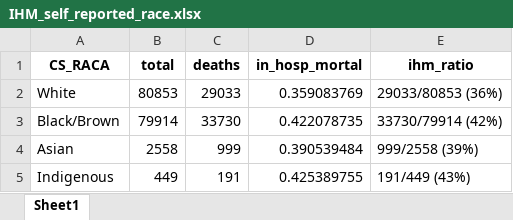
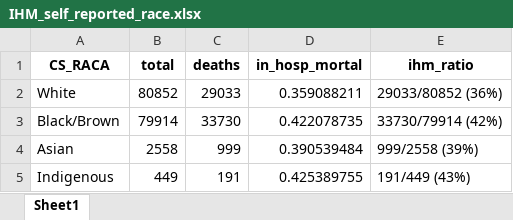
Before and after one commit to noispuc/Peres_etal_PublicHealth_Socio_demographic_COVID19_mortality, an Excel workbook: Output/Supplementary/IHM_self_reported_race.xlsx, sheet Sheet1, drawn as a sheet; values as stored, in another font and other column widths than the file's, no borders; the diff names each change by its address in the sheet, - before the commit and + after, or states it on an @@ line.

```diff
--- a/Output/Supplementary/IHM_self_reported_race.xlsx (sheet Sheet1)
+++ b/Output/Supplementary/IHM_self_reported_race.xlsx (sheet Sheet1)
-B2 (total): 80853
+B2 (total): 80852
-D2 (in_hosp_mortal): 0.359083769
+D2 (in_hosp_mortal): 0.359088211
-E2 (ihm_ratio): 29033/80853 (36%)
+E2 (ihm_ratio): 29033/80852 (36%)
```
Also changed, not shown: Output/Supplementary/IHM_self_reported_education.xlsx, Output/Supplementary/IHM_self_reported_race_age.xlsx, 8 other files.
